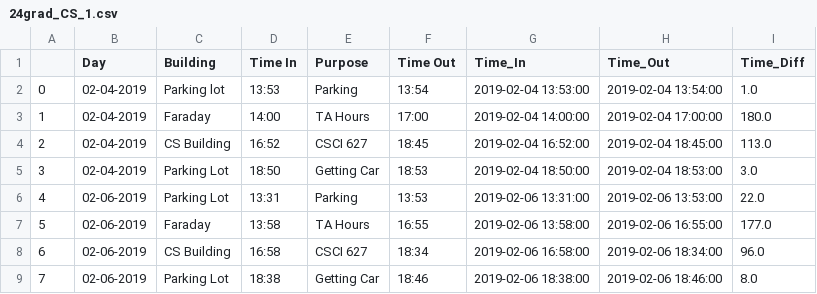
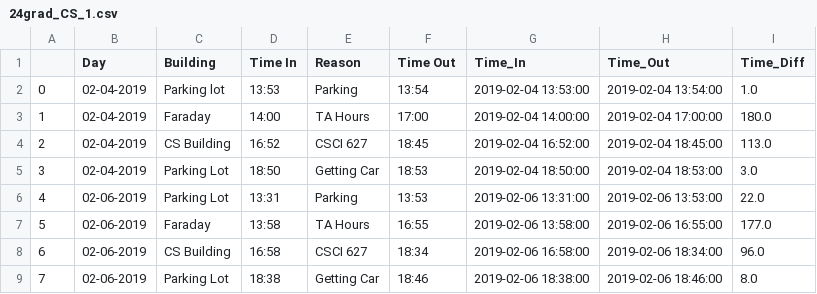
Before and after one commit to eparrish64/csci627-project00-eparrish64, a CSV file: Data/Massaged_Data/24grad_CS_1.csv, drawn as a sheet.

```diff
--- a/Data/Massaged_Data/24grad_CS_1.csv
+++ b/Data/Massaged_Data/24grad_CS_1.csv
@@ -1,2 +1,2 @@
-,Day,Building,Time In,Purpose,Time Out,Time_In,Time_Out,Time_Diff
+,Day,Building,Time In,Reason,Time Out,Time_In,Time_Out,Time_Diff
 0,02-04-2019,Parking lot,13:53,Parking,13:54,2019-02-04 13:53:00,2019-02-04 13:54:00,1.0
```
Also changed, not shown: Data/Massaged_Data/01grad_Physics_1.csv, Data/Massaged_Data/17grad_CS_1.csv, 8 other files.
